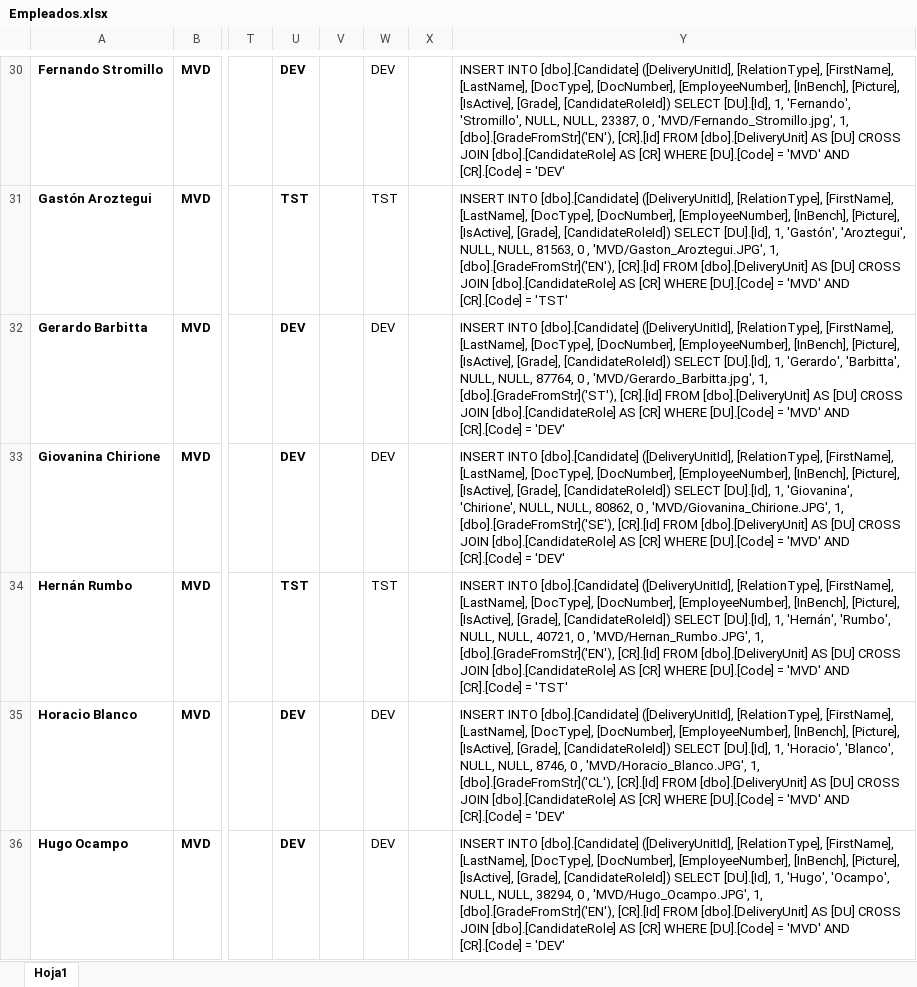
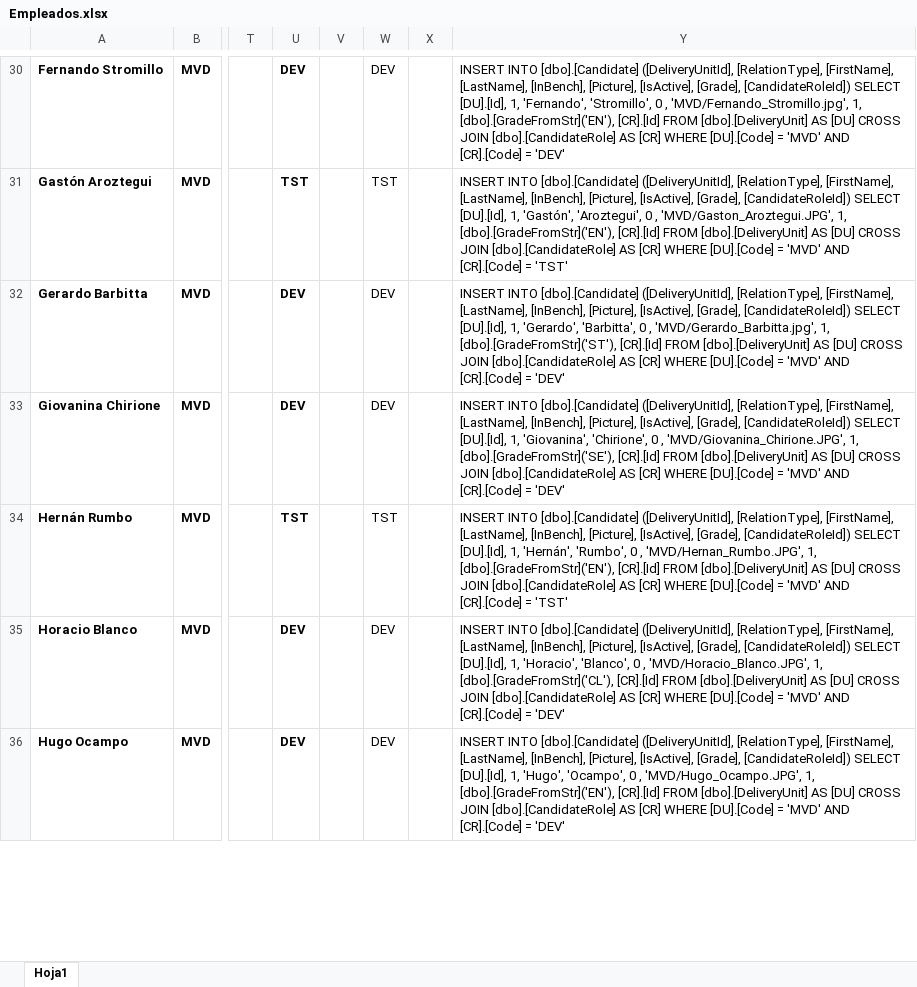
Before and after one commit to marlongonzalezdev/innovationLab2019, an Excel workbook: database/Empleados.xlsx, sheet Hoja1, drawn as a sheet; only a part is shown, gaps mark what is left out; values as stored, in another font and other column widths than the file's, no borders; the diff covers the shown part only; the diff names each change by its address in the sheet, - before the commit and + after, or states it on an @@ line.

```diff
--- a/database/Empleados.xlsx (sheet Hoja1)
+++ b/database/Empleados.xlsx (sheet Hoja1)
-Y30: …[FirstName], [LastName], [DocType], [DocNumber], [EmployeeNumber], [InBench], [Picture], [IsActive], [Grade], [CandidateRoleId]) SELECT [DU].[Id], 1, 'Fernando', 'Stromillo', NULL, NULL, 23387, 0 ,…
+Y30: …[FirstName], [LastName], [InBench], [Picture], [IsActive], [Grade], [CandidateRoleId]) SELECT [DU].[Id], 1, 'Fernando', 'Stromillo', 0 ,…
-Y31: …[FirstName], [LastName], [DocType], [DocNumber], [EmployeeNumber], [InBench], [Picture], [IsActive], [Grade], [CandidateRoleId]) SELECT [DU].[Id], 1, 'Gastón', 'Aroztegui', NULL, NULL, 81563, 0 ,…
+Y31: …[FirstName], [LastName], [InBench], [Picture], [IsActive], [Grade], [CandidateRoleId]) SELECT [DU].[Id], 1, 'Gastón', 'Aroztegui', 0 ,…
-Y32: …[FirstName], [LastName], [DocType], [DocNumber], [EmployeeNumber], [InBench], [Picture], [IsActive], [Grade], [CandidateRoleId]) SELECT [DU].[Id], 1, 'Gerardo', 'Barbitta', NULL, NULL, 87764, 0 ,…
+Y32: …[FirstName], [LastName], [InBench], [Picture], [IsActive], [Grade], [CandidateRoleId]) SELECT [DU].[Id], 1, 'Gerardo', 'Barbitta', 0 ,…
-Y33: …[FirstName], [LastName], [DocType], [DocNumber], [EmployeeNumber], [InBench], [Picture], [IsActive], [Grade], [CandidateRoleId]) SELECT [DU].[Id], 1, 'Giovanina', 'Chirione', NULL, NULL, 80862, 0 ,…
+Y33: …[FirstName], [LastName], [InBench], [Picture], [IsActive], [Grade], [CandidateRoleId]) SELECT [DU].[Id], 1, 'Giovanina', 'Chirione', 0 ,…
-Y34: …[FirstName], [LastName], [DocType], [DocNumber], [EmployeeNumber], [InBench], [Picture], [IsActive], [Grade], [CandidateRoleId]) SELECT [DU].[Id], 1, 'Hernán', 'Rumbo', NULL, NULL, 40721, 0 ,…
+Y34: …[FirstName], [LastName], [InBench], [Picture], [IsActive], [Grade], [CandidateRoleId]) SELECT [DU].[Id], 1, 'Hernán', 'Rumbo', 0 ,…
-Y35: …[FirstName], [LastName], [DocType], [DocNumber], [EmployeeNumber], [InBench], [Picture], [IsActive], [Grade], [CandidateRoleId]) SELECT [DU].[Id], 1, 'Horacio', 'Blanco', NULL, NULL, 8746, 0 ,…
+Y35: …[FirstName], [LastName], [InBench], [Picture], [IsActive], [Grade], [CandidateRoleId]) SELECT [DU].[Id], 1, 'Horacio', 'Blanco', 0 ,…
-Y36: …[FirstName], [LastName], [DocType], [DocNumber], [EmployeeNumber], [InBench], [Picture], [IsActive], [Grade], [CandidateRoleId]) SELECT [DU].[Id], 1, 'Hugo', 'Ocampo', NULL, NULL, 38294, 0 ,…
+Y36: …[FirstName], [LastName], [InBench], [Picture], [IsActive], [Grade], [CandidateRoleId]) SELECT [DU].[Id], 1, 'Hugo', 'Ocampo', 0 ,…
```
Also changed, not shown: 83 edited cells elsewhere in this sheet, 1 other file.
